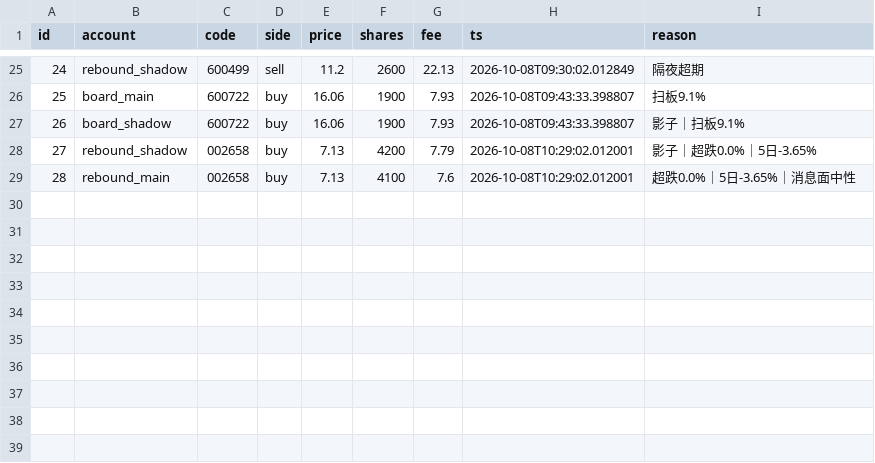
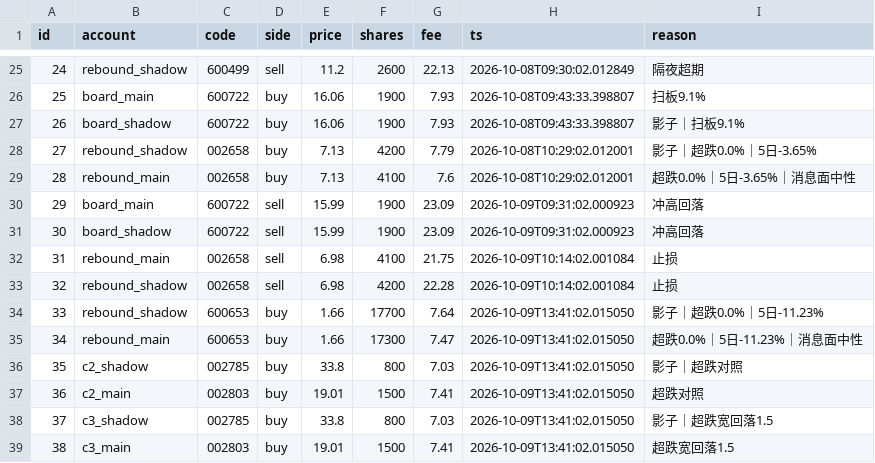
Before and after one commit to dsk1134162538-hash/jev-quant, a CSV file: exports/fills.csv, drawn as a sheet; only a part is shown, gaps mark what is left out.

```diff
--- a/exports/fills.csv
+++ b/exports/fills.csv
@@ -29 +29,11 @@ id,account,code,side,price,shares,fee,ts,reason
 28,rebound_main,002658,buy,7.13,4100,7.6,2026-10-08T10:29:02.012001,超跌0.0%｜5日-3.65%｜消息面中性
+29,board_main,600722,sell,15.99,1900,23.09,2026-10-09T09:31:02.000923,冲高回落
+30,board_shadow,600722,sell,15.99,1900,23.09,2026-10-09T09:31:02.000923,冲高回落
+31,rebound_main,002658,sell,6.98,4100,21.75,2026-10-09T10:14:02.001084,止损
+32,rebound_shadow,002658,sell,6.98,4200,22.28,2026-10-09T10:14:02.001084,止损
+33,rebound_shadow,600653,buy,1.66,17700,7.64,2026-10-09T13:41:02.015050,影子｜超跌0.0%｜5日-11.23%
+34,rebound_main,600653,buy,1.66,17300,7.47,2026-10-09T13:41:02.015050,超跌0.0%｜5日-11.23%｜消息面中性
+35,c2_shadow,002785,buy,33.8,800,7.03,2026-10-09T13:41:02.015050,影子｜超跌对照
+36,c2_main,002803,buy,19.01,1500,7.41,2026-10-09T13:41:02.015050,超跌对照
+37,c3_shadow,002785,buy,33.8,800,7.03,2026-10-09T13:41:02.015050,影子｜超跌宽回落1.5
+38,c3_main,002803,buy,19.01,1500,7.41,2026-10-09T13:41:02.015050,超跌宽回落1.5
```
Also changed, not shown: exports/board_events.csv, exports/equity.csv, 6 other files.
